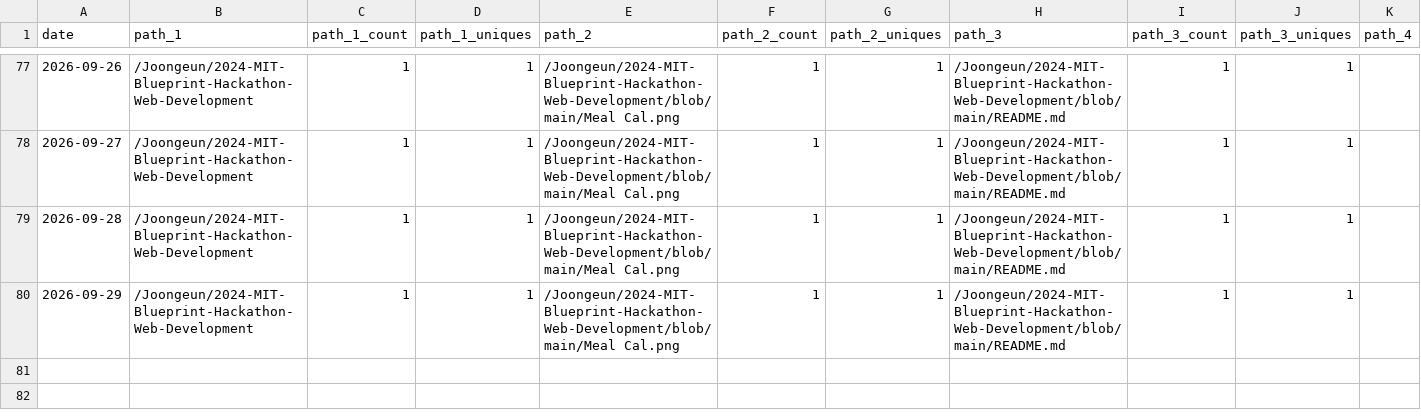
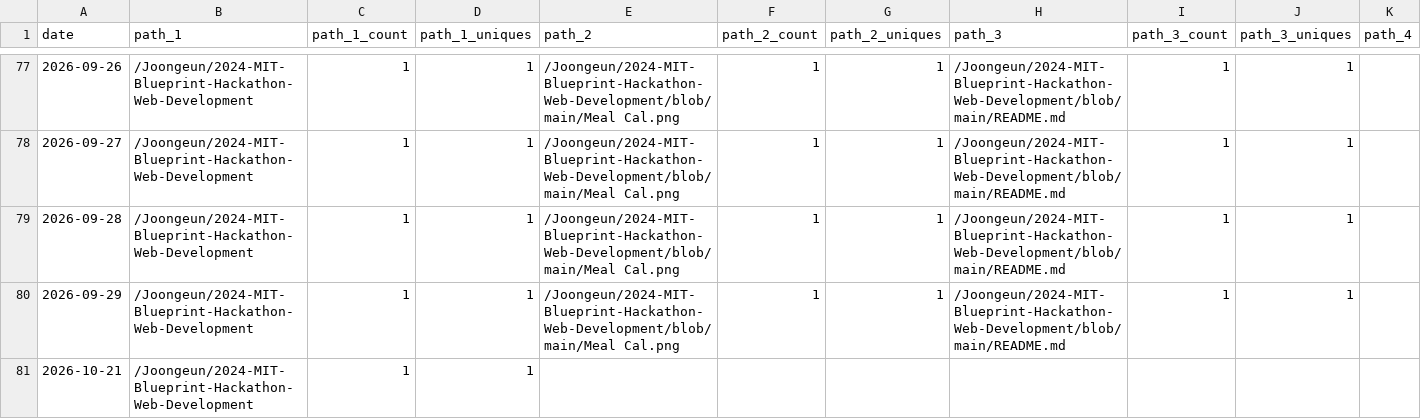
Before and after one commit to Joongeun/Joon_Project_Stats, a CSV file: data/github_paths/2024-MIT-Blueprint-Hackathon-Web-Development.csv, drawn as a sheet; only a part is shown, gaps mark what is left out; rows hold the shown columns only; the diff names each change by its address in the sheet, - before the commit and + after, or states it on an @@ line.

Commit message:
data update

```diff
--- a/data/github_paths/2024-MIT-Blueprint-Hackathon-Web-Development.csv
+++ b/data/github_paths/2024-MIT-Blueprint-Hackathon-Web-Development.csv
+row 81: 2026-10-21 | /Joongeun/2024-MIT-Blueprint-Hackathon-Web-Development | 1 | 1
```
Also changed, not shown: data/github_paths/Badminton-Shuttle-Launcher.csv, data/github_paths/Modular_Hydroponics.csv, 7 other files.
